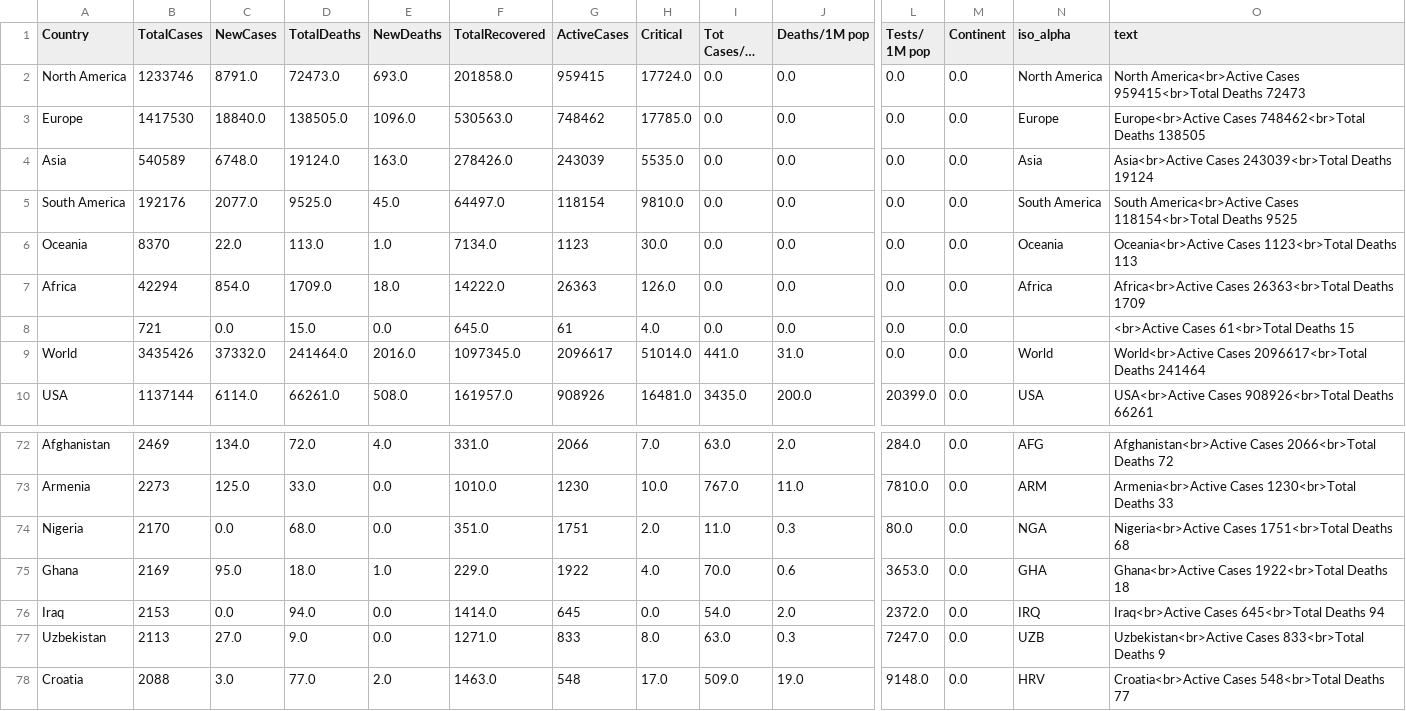
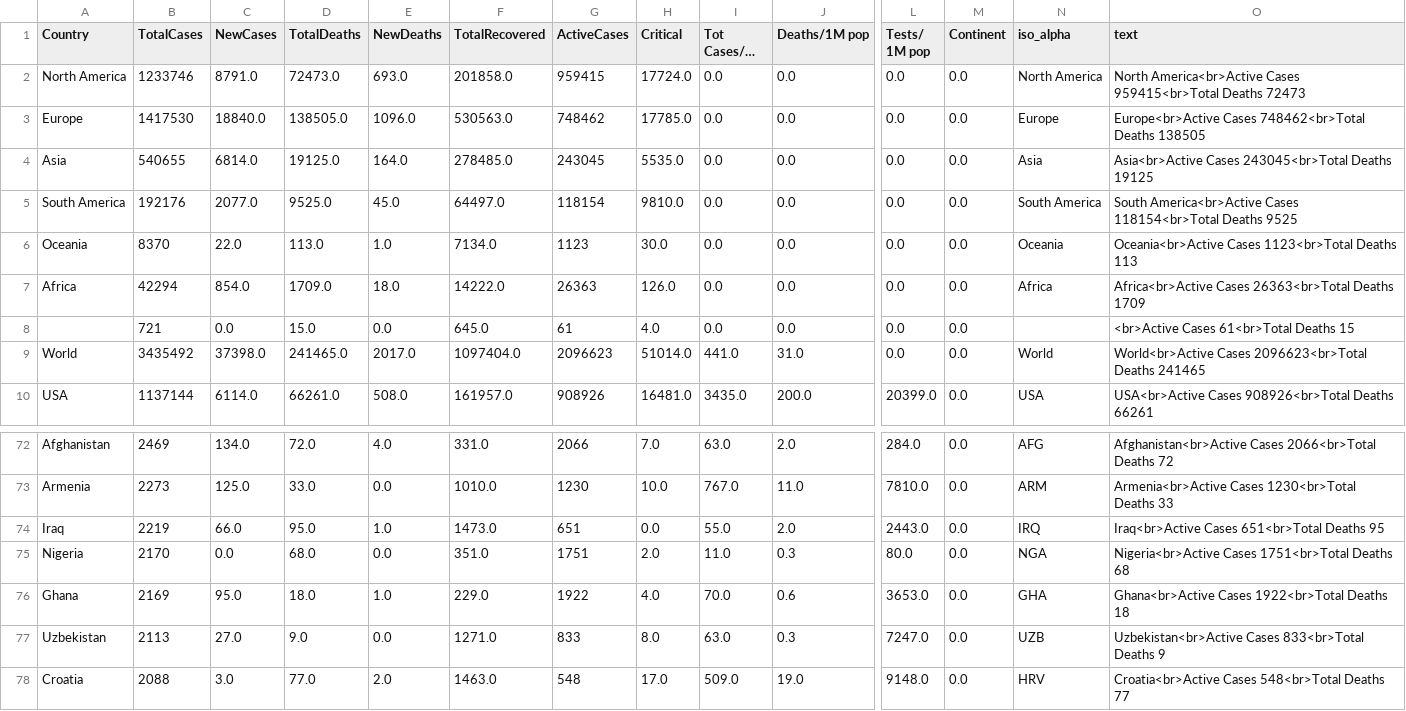
Before and after one commit to amtam0/coronavirus-world-map, a CSV file: static/data/corona.csv, drawn as a sheet; only a part is shown, gaps mark what is left out; long unchanged cells end in …; removed rows and columns are numbered as before the commit, all else as after; rows hold the shown columns only; the diff names each change by its address in the sheet, - before the commit and + after, or states it on an @@ line.

Commit message:
update datatable

```diff
--- a/static/data/corona.csv
+++ b/static/data/corona.csv
-B4 (TotalCases): 540589
+B4 (TotalCases): 540655
-C4 (NewCases): 6748.0
+C4 (NewCases): 6814.0
-D4 (TotalDeaths): 19124.0
+D4 (TotalDeaths): 19125.0
-E4 (NewDeaths): 163.0
+E4 (NewDeaths): 164.0
-F4 (TotalRecovered): 278426.0
+F4 (TotalRecovered): 278485.0
-G4 (ActiveCases): 243039
+G4 (ActiveCases): 243045
-O4 (text): Asia<br>Active Cases 243039<br>Total Deaths 19124
+O4 (text): Asia<br>Active Cases 243045<br>Total Deaths 19125
-B9 (TotalCases): 3435426
+B9 (TotalCases): 3435492
-C9 (NewCases): 37332.0
+C9 (NewCases): 37398.0
-D9 (TotalDeaths): 241464.0
+D9 (TotalDeaths): 241465.0
-E9 (NewDeaths): 2016.0
+E9 (NewDeaths): 2017.0
-F9 (TotalRecovered): 1097345.0
+F9 (TotalRecovered): 1097404.0
-G9 (ActiveCases): 2096617
+G9 (ActiveCases): 2096623
-O9 (text): World<br>Active Cases 2096617<br>Total Deaths 241464
+O9 (text): World<br>Active Cases 2096623<br>Total Deaths 241465
+row 74: Iraq | 2219 | 66.0 | 95.0 | 1.0 | 1473.0 | 651 | 0.0 | 55.0 | 2.0 | 2443.0 | 0.0 | IRQ | Iraq<br>Active Cases 651<br>Total Deaths 95
-row 76: Iraq | 2153 | 0.0 | 94.0 | 0.0 | 1414.0 | 645 | 0.0 | 54.0 | 2.0 | 2372.0 | 0.0 | IRQ | Iraq<br>Active Cases 645<br>Total Deaths 94
```
